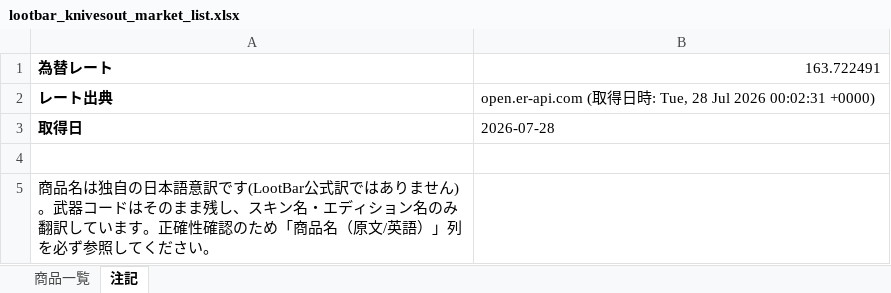
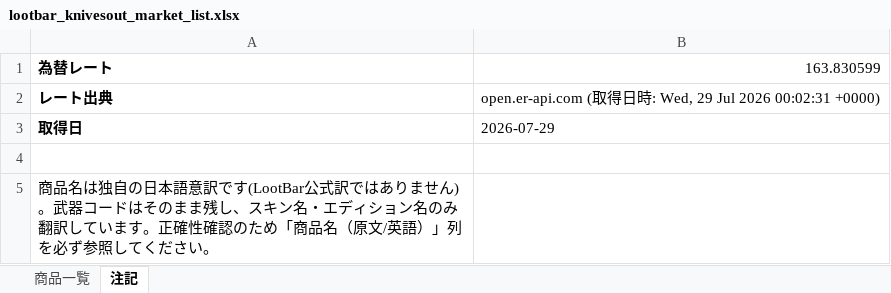
Before and after one commit to oF7QurrcC8tHwu6hgLtGggpqIwvH6ALKRY6gKaq/xS3-ZFWBFEJyC2Y3M6fwl-w9i7SrqNUNj36QwVV, an Excel workbook: output/lootbar_knivesout_market_list.xlsx, sheet 注記, drawn as a sheet; values as stored, in another font and other column widths than the file's, no borders; the diff names each change by its address in the sheet, - before the commit and + after, or states it on an @@ line.

```diff
--- a/output/lootbar_knivesout_market_list.xlsx (sheet 注記)
+++ b/output/lootbar_knivesout_market_list.xlsx (sheet 注記)
-B1: 163.722491
+B1: 163.830599
-B2: …時: Tue, 28 Jul 2026…
+B2: …時: Wed, 29 Jul 2026…
-B3: 2026-07-28
+B3: 2026-07-29
```
Also changed, not shown: sheet 商品一覧, 2 other files.
